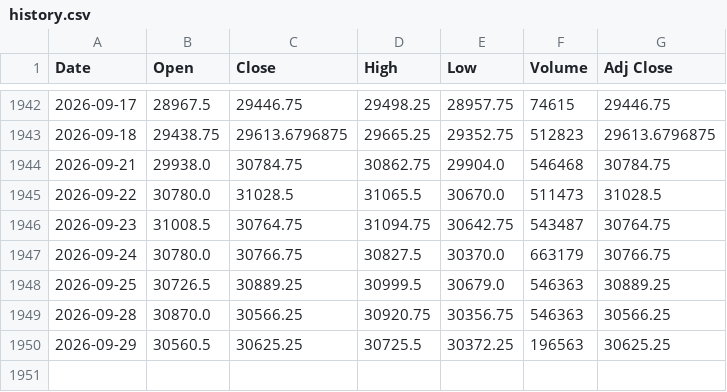
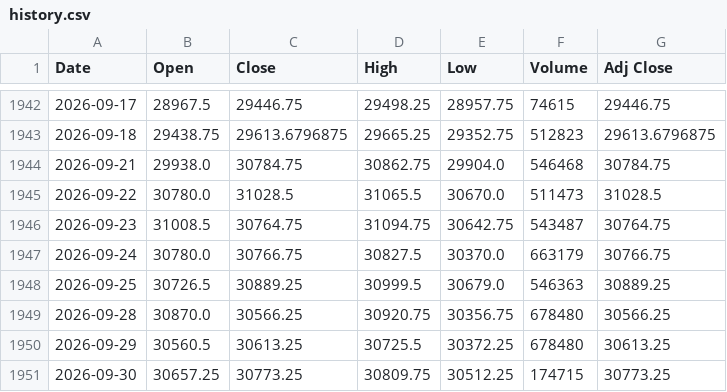
Before and after one commit to Chief-rich/nasdaq100-data, a CSV file: data/nq_daily/history.csv, drawn as a sheet; only a part is shown, gaps mark what is left out.

```diff
--- a/data/nq_daily/history.csv
+++ b/data/nq_daily/history.csv
@@ -1948,3 +1948,4 @@ Date,Open,Close,High,Low,Volume,Adj Close
 2026-09-25,30726.5,30889.25,30999.5,30679.0,546363,30889.25
-2026-09-28,30870.0,30566.25,30920.75,30356.75,546363,30566.25
-2026-09-29,30560.5,30625.25,30725.5,30372.25,196563,30625.25
+2026-09-28,30870.0,30566.25,30920.75,30356.75,678480,30566.25
+2026-09-29,30560.5,30613.25,30725.5,30372.25,678480,30613.25
+2026-09-30,30657.25,30773.25,30809.75,30512.25,174715,30773.25
```
Also changed, not shown: data/ndx_daily/history.csv, 15 other files.
